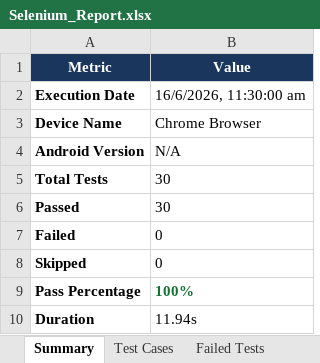
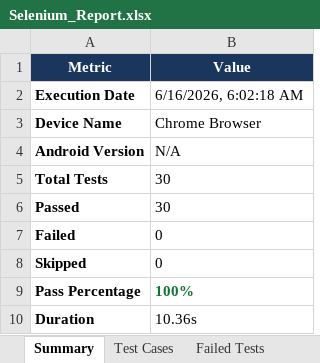
Before and after one commit to pavendhanA/app, an Excel workbook: reports/Selenium_Report.xlsx, sheet Summary, drawn as a sheet; values as stored, in another font and other column widths than the file's, no borders; the diff names each change by its address in the sheet, - before the commit and + after, or states it on an @@ line.

```diff
--- a/reports/Selenium_Report.xlsx (sheet Summary)
+++ b/reports/Selenium_Report.xlsx (sheet Summary)
-B2 (Value): 16/6/2026, 11:30:00 am
+B2 (Value): 6/16/2026, 6:02:18 AM
-B10 (Value): 11.94s
+B10 (Value): 10.36s
```
Also changed, not shown: sheet Execution Logs, sheet Test Cases.
